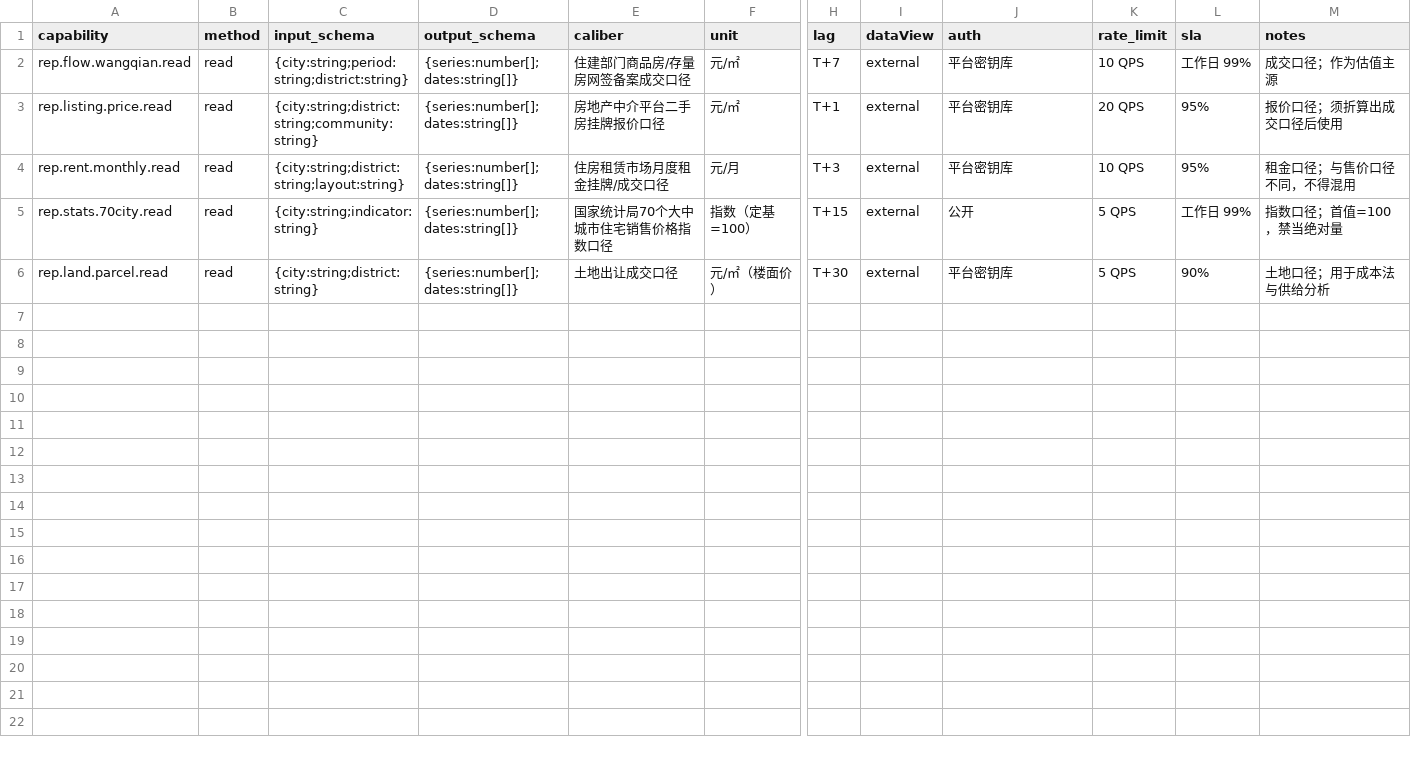
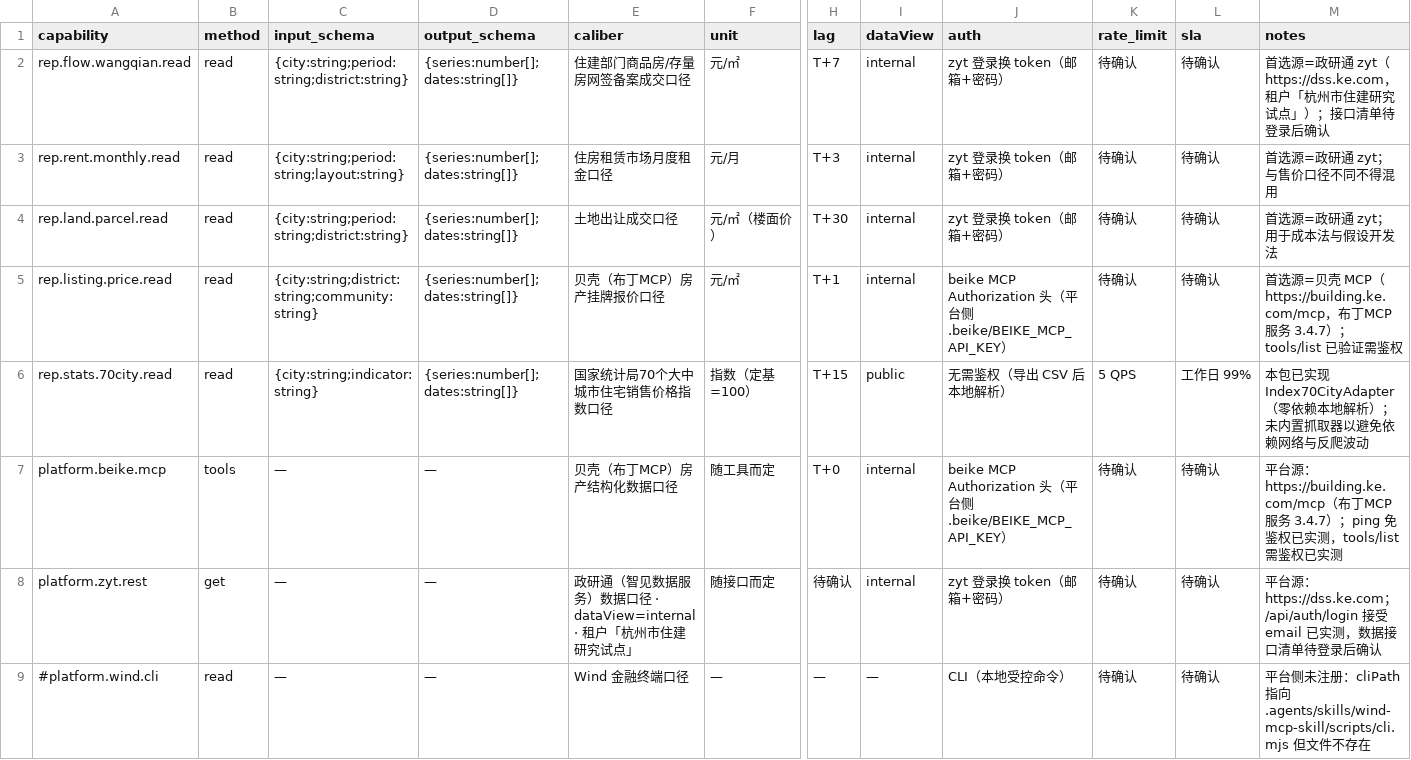
Before and after one commit to weixkcornell/real-estate-pricing-expert, a CSV file: data-contracts/capability-contract.csv, drawn as a sheet; only a part is shown, gaps mark what is left out; removed rows and columns are numbered as before the commit, all else as after; rows hold the shown columns only; the diff names each change by its address in the sheet, - before the commit and + after, or states it on an @@ line.

```diff
--- a/data-contracts/capability-contract.csv
+++ b/data-contracts/capability-contract.csv
-I2 (dataView): external
+I2 (dataView): internal
-J2 (auth): 平台密钥库
+J2 (auth): zyt 登录换 token（邮箱+密码）
-K2 (rate_limit): 10 QPS
+K2 (rate_limit): 待确认
-L2 (sla): 工作日 99%
+L2 (sla): 待确认
-M2 (notes): 成交口径；作为估值主源
+M2 (notes): 首选源=政研通 zyt（https://dss.ke.com，租户「杭州市住建研究试点」）；接口清单待登录后确认
-row 3: rep.listing.price.read | read | {city:string;district:string;community:string} | {series:number[];dates:string[]} | 房地产中介平台二手房挂牌报价口径 | 元/㎡ | T+1 | external | 平台密钥库 | 20 QPS | 95% | 报价口径；须折算出成交口径后使用
-C3 (input_schema): {city:string;district:string;layout:string}
+C3 (input_schema): {city:string;period:string;layout:string}
-E3 (caliber): 住房租赁市场月度租金挂牌/成交口径
+E3 (caliber): 住房租赁市场月度租金口径
-I3 (dataView): external
+I3 (dataView): internal
-J3 (auth): 平台密钥库
+J3 (auth): zyt 登录换 token（邮箱+密码）
-K3 (rate_limit): 10 QPS
+K3 (rate_limit): 待确认
-L3 (sla): 95%
+L3 (sla): 待确认
-M3 (notes): 租金口径；与售价口径不同，不得混用
+M3 (notes): 首选源=政研通 zyt；与售价口径不同不得混用
+row 4: rep.land.parcel.read | read | {city:string;period:string;district:string} | {series:number[];dates:string[]} | 土地出让成交口径 | 元/㎡（楼面价） | T+30 | internal | zyt 登录换 token（邮箱+密码） | 待确认 | 待确认 | 首选源=政研通 zyt；用于成本法与假设开发法
+row 5: rep.listing.price.read | read | {city:string;district:string;community:string} | {series:number[];dates:string[]} | 贝壳（布丁MCP）房产挂牌报价口径 | 元/㎡ | T+1 | internal | beike MCP Authorization 头（平台侧 .beike/BEIKE_MCP_API_KEY） | 待确认 | 待确认 | 首选源=贝壳 MCP（https://building.ke.com/mcp，布丁MCP服务 3.4.7）；tools/list 已验证需鉴权
-I6 (dataView): external
+I6 (dataView): public
-J6 (auth): 公开
+J6 (auth): 无需鉴权（导出 CSV 后本地解析）
-M6 (notes): 指数口径；首值=100，禁当绝对量
+M6 (notes): 本包已实现 Index70CityAdapter（零依赖本地解析）；未内置抓取器以避免依赖网络与反爬波动
-row 6: rep.land.parcel.read | read | {city:string;district:string} | {series:number[];dates:string[]} | 土地出让成交口径 | 元/㎡（楼面价） | T+30 | external | 平台密钥库 | 5 QPS | 90% | 土地口径；用于成本法与供给分析
+row 7: platform.beike.mcp | tools | — | — | 贝壳（布丁MCP）房产结构化数据口径 | 随工具而定 | T+0 | internal | beike MCP Authorization 头（平台侧 .beike/BEIKE_MCP_API_KEY） | 待确认 | 待确认 | 平台源：https://building.ke.com/mcp（布丁MCP服务 3.4.7）；ping 免鉴权已实测，tools/list 需鉴权已实测
+row 8: platform.zyt.rest | get | — | — | 政研通（智见数据服务）数据口径 · dataView=internal · 租户「杭州市住建研究试点」 | 随接口而定 | 待确认 | internal | zyt 登录换 token（邮箱+密码） | 待确认 | 待确认 | 平台源：https://dss.ke.com；/api/auth/login 接受 email 已实测，数据接口清单待登录后确认
+row 9: #platform.wind.cli | read | — | — | Wind 金融终端口径 | — | — | — | CLI（本地受控命令） | 待确认 | 待确认 | 平台侧未注册：cliPath 指向 .agents/skills/wind-mcp-skill/scripts/cli.mjs 但文件不存在
```
Also changed, not shown: 10 other files.
